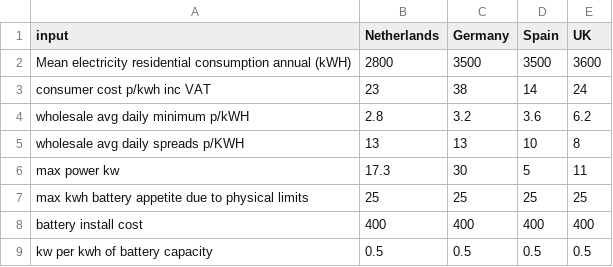
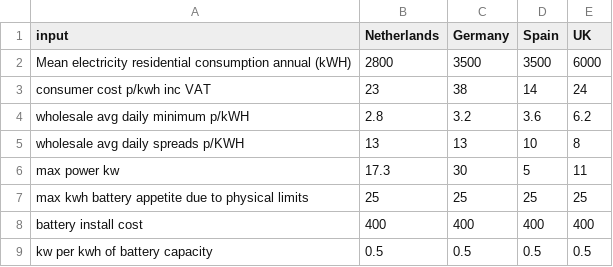
Before and after one commit to adam-jb/vlp_model, a CSV file: Week plan batteries sprint 1 - model_input.csv, drawn as a sheet; only a part is shown.

Commit message:
battery_model_agile_consumer.py looks ready to test wonderful model

```diff
--- a/Week plan batteries sprint 1 - model_input.csv
+++ b/Week plan batteries sprint 1 - model_input.csv
@@ -1,3 +1,3 @@
 input,Netherlands,Germany,Spain,UK
-Mean electricity residential consumption annual (kWH),2800,3500,3500,3600
+Mean electricity residential consumption annual (kWH),2800,3500,3500,6000
 consumer cost p/kwh inc VAT,23,38,14,24
```
Also changed, not shown: 1 other file.
